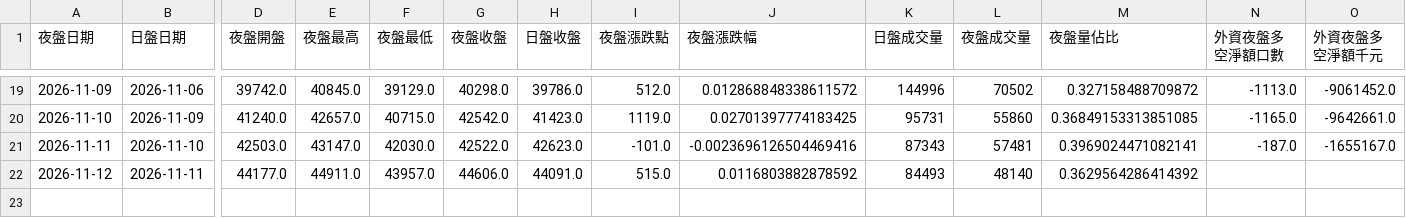
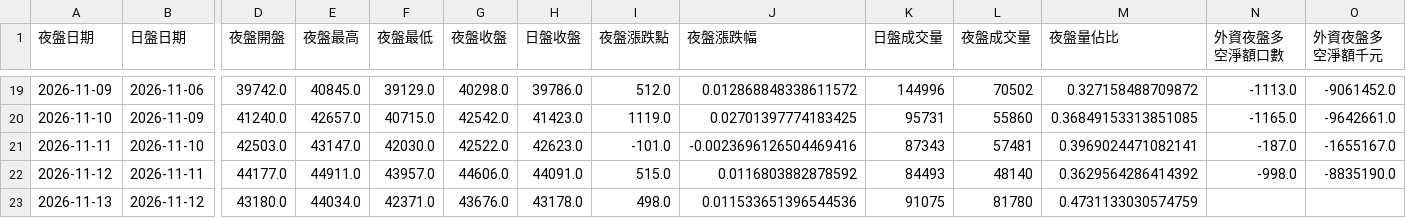
Before and after one commit to jenny-smart/investment-system, a CSV file: data/night_futures/history.csv, drawn as a sheet; only a part is shown, gaps mark what is left out; rows hold the shown columns only; the diff names each change by its address in the sheet, - before the commit and + after, or states it on an @@ line.

```diff
--- a/data/night_futures/history.csv
+++ b/data/night_futures/history.csv
-N22 (外資夜盤多空淨額口數): (empty)
+N22 (外資夜盤多空淨額口數): -998.0
-O22 (外資夜盤多空淨額千元): (empty)
+O22 (外資夜盤多空淨額千元): -8835190.0
+row 23: 2026-11-13 | 2026-11-12 | 43180.0 | 44034.0 | 42371.0 | 43676.0 | 43178.0 | 498.0 | 0.011533651396544536 | 91075 | 81780 | 0.4731133030574759
```
Also changed, not shown: 1 other file.
